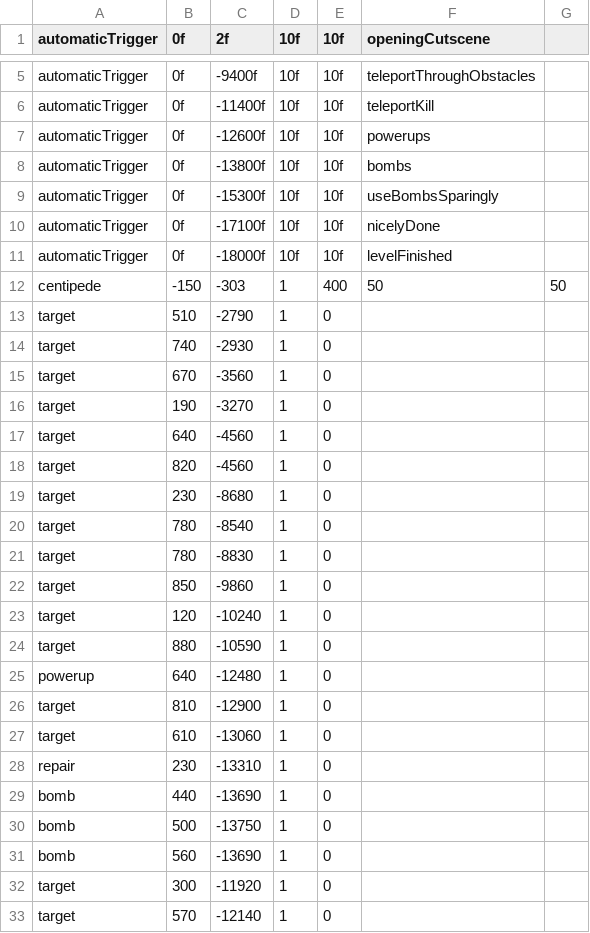
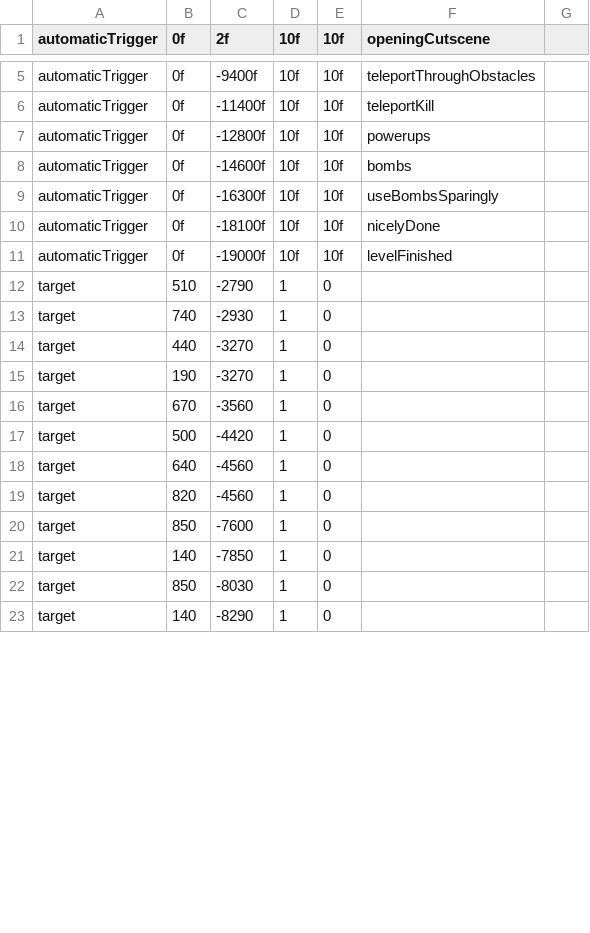
Before and after one commit to JosteinSale/Star-Mouse, a CSV file: src/main/resources/flying/level_data/level0.csv, drawn as a sheet; only a part is shown, gaps mark what is left out; the shorter side is filled out with more unchanged rows; the diff covers the shown part only.

```diff
--- a/src/main/resources/flying/level_data/level0.csv
+++ b/src/main/resources/flying/level_data/level0.csv
@@ -6,28 +6,14 @@ automaticTrigger;0f;-9400f;10f;10f;teleportThroughObstacles
 automaticTrigger;0f;-11400f;10f;10f;teleportKill
-automaticTrigger;0f;-12600f;10f;10f;powerups
-automaticTrigger;0f;-13800f;10f;10f;bombs
-automaticTrigger;0f;-15300f;10f;10f;useBombsSparingly
-automaticTrigger;0f;-17100f;10f;10f;nicelyDone
-automaticTrigger;0f;-18000f;10f;10f;levelFinished
-centipede;-150;-303;1;400;50;50
+automaticTrigger;0f;-12800f;10f;10f;powerups
+automaticTrigger;0f;-14600f;10f;10f;bombs
+automaticTrigger;0f;-16300f;10f;10f;useBombsSparingly
+automaticTrigger;0f;-18100f;10f;10f;nicelyDone
+automaticTrigger;0f;-19000f;10f;10f;levelFinished
 target;510;-2790;1;0
 target;740;-2930;1;0
+target;440;-3270;1;0
+target;190;-3270;1;0
 target;670;-3560;1;0
-target;190;-3270;1;0
+target;500;-4420;1;0
 target;640;-4560;1;0
 target;820;-4560;1;0
-target;230;-8680;1;0
-target;780;-8540;1;0
-target;780;-8830;1;0
-target;850;-9860;1;0
-target;120;-10240;1;0
-target;880;-10590;1;0
-powerup;640;-12480;1;0
-target;810;-12900;1;0
-target;610;-13060;1;0
-repair;230;-13310;1;0
-bomb;440;-13690;1;0
-bomb;500;-13750;1;0
-bomb;560;-13690;1;0
-target;300;-11920;1;0
-target;570;-12140;1;0
```
Also changed, not shown: 8 added rows, 1 removed row and 18 edited cells elsewhere in this file, src/main/resources/flying/cutscenes/level0.csv, target/classes/flying/cutscenes/level0.csv, 37 other files.
